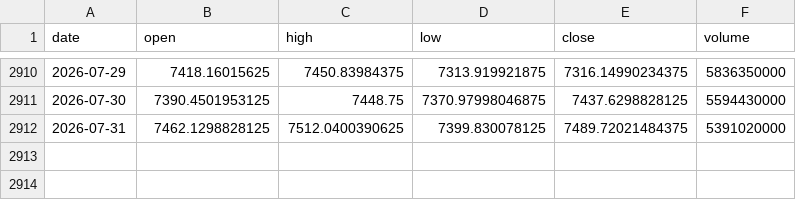
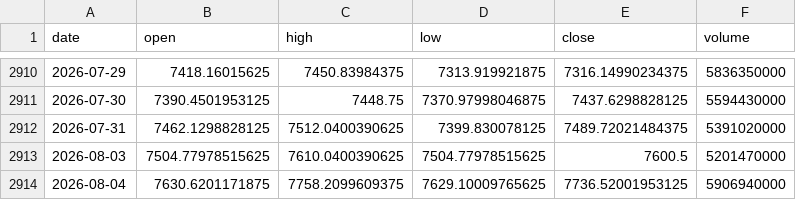
Before and after one commit to pravindev666/David-V666, a CSV file: data/sp500_daily.csv, drawn as a sheet; only a part is shown, gaps mark what is left out.

Commit message:
Auto-sync: Market data 2026-08-05 06:13

```diff
--- a/data/sp500_daily.csv
+++ b/data/sp500_daily.csv
@@ -2912 +2912,3 @@ date,open,high,low,close,volume
 2026-07-31,7462.1298828125,7512.0400390625,7399.830078125,7489.72021484375,5391020000
+2026-08-03,7504.77978515625,7610.0400390625,7504.77978515625,7600.5,5201470000
+2026-08-04,7630.6201171875,7758.2099609375,7629.10009765625,7736.52001953125,5906940000
```
Also changed, not shown: data/bank_nifty_daily.csv, data/fii_dii_daily.csv, 5 other files.
